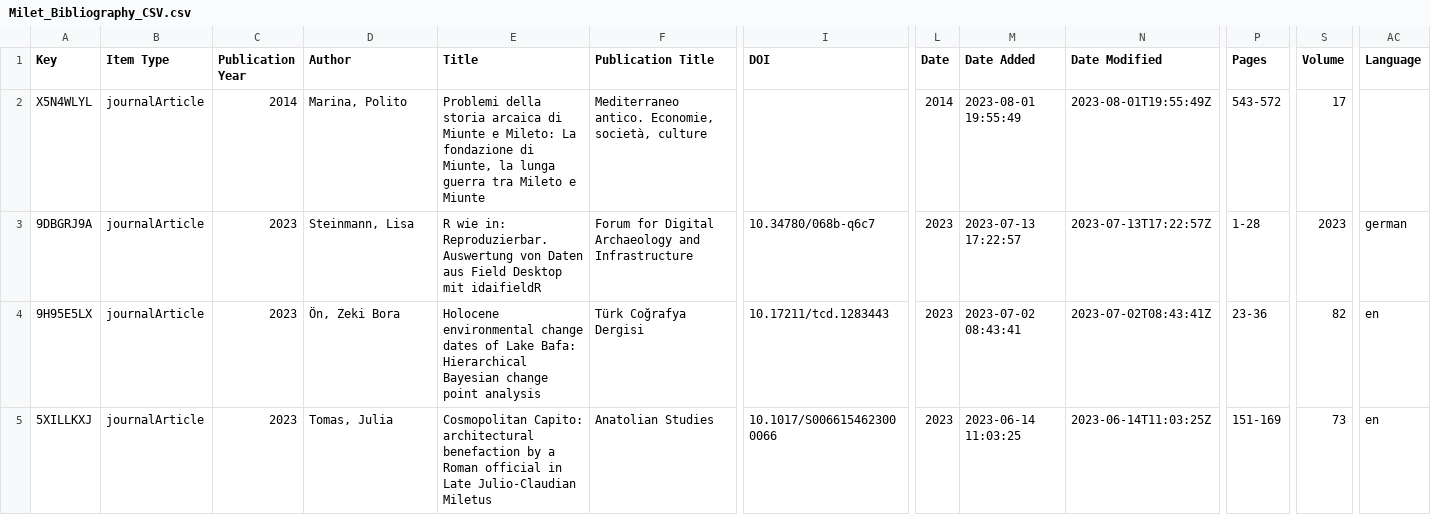
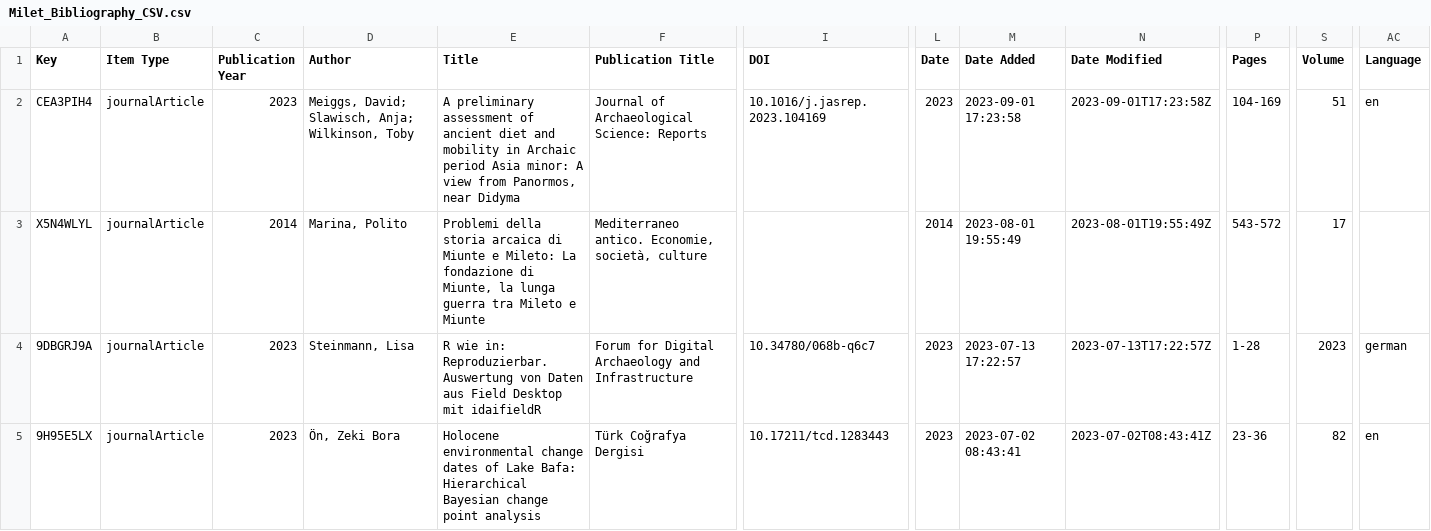
Before and after one commit to Miletus-Excavation/Miletus_Bibliography, a CSV file: data/Milet_Bibliography_CSV.csv, drawn as a sheet; only a part is shown, gaps mark what is left out; the shorter side is filled out with more unchanged rows; rows hold the shown columns only; the diff names each change by its address in the sheet, - before the commit and + after, or states it on an @@ line.

```diff
--- a/data/Milet_Bibliography_CSV.csv
+++ b/data/Milet_Bibliography_CSV.csv
+row 2: CEA3PIH4 | journalArticle | 2023 | Meiggs, David; Slawisch, Anja; Wilkinson, Toby | A preliminary assessment of ancient diet and mobility in Archaic period Asia minor: A view from Panormos, near Didyma | Journal of Archaeological Science: Reports | 10.1016/j.jasrep.2023.104169 | 2023 | 2023-09-01 17:23:58 | 2023-09-01T17:23:58Z | 104-169 | 51 | en
```
Also changed, not shown: 10 other files.
